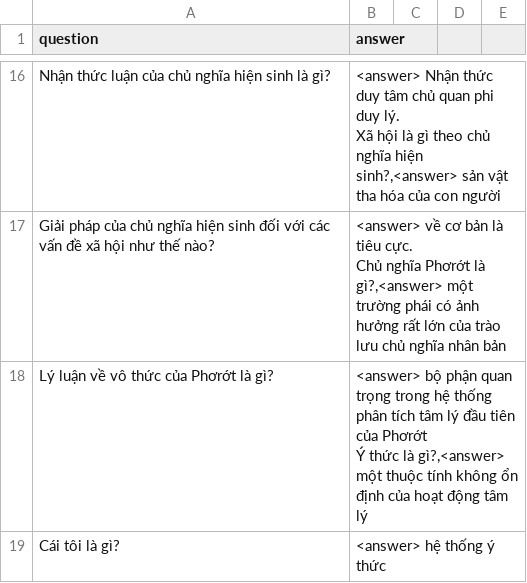
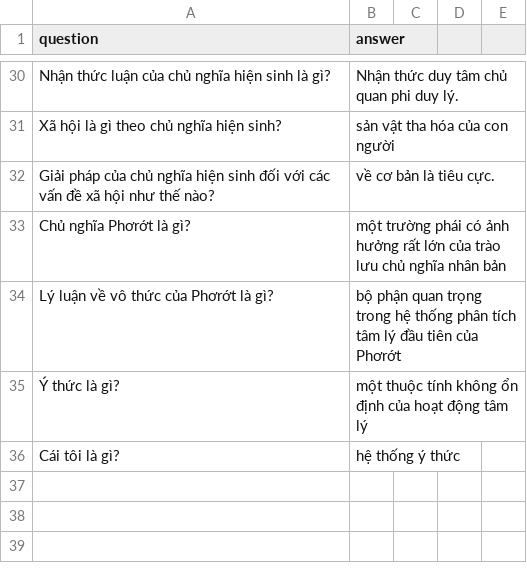
Before and after one commit to TrongNV2003/MCQ_generator, a CSV file: sample/evaluation/eval_qa_valid.csv, drawn as a sheet; only a part is shown, gaps mark what is left out; addresses are those after the commit; ↵ is a line break in a cell; the diff covers the shown part only; the diff names each change by its address in the sheet, - before the commit and + after, or states it on an @@ line.

```diff
--- a/sample/evaluation/eval_qa_valid.csv
+++ b/sample/evaluation/eval_qa_valid.csv
-B30 (answer): <answer> Nhận thức duy tâm chủ quan phi duy lý. ↵ Xã hội là gì theo chủ nghĩa hiện sinh?,<answer> sản vật tha hóa của con người
+B30 (answer): Nhận thức duy tâm chủ quan phi duy lý.
+row 31: Xã hội là gì theo chủ nghĩa hiện sinh? | sản vật tha hóa của con người
-B32 (answer): <answer> về cơ bản là tiêu cực. ↵ Chủ nghĩa Phơrớt là gì?,<answer> một trường phái có ảnh hưởng rất lớn của trào lưu chủ nghĩa nhân bản
+B32 (answer): về cơ bản là tiêu cực.
+row 33: Chủ nghĩa Phơrớt là gì? | một trường phái có ảnh hưởng rất lớn của trào lưu chủ nghĩa nhân bản
-B34 (answer): <answer> bộ phận quan trọng trong hệ thống phân tích tâm lý đầu tiên của Phơrớt ↵ Ý thức là gì?,<answer> một thuộc tính không ổn định của hoạt động tâm lý
+B34 (answer): bộ phận quan trọng trong hệ thống phân tích tâm lý đầu tiên của Phơrớt
+row 35: Ý thức là gì? | một thuộc tính không ổn định của hoạt động tâm lý
-B36 (answer): <answer> hệ thống ý thức
+B36 (answer): hệ thống ý thức
```
Also changed, not shown: 14 added rows and 19 edited cells elsewhere in this file.
